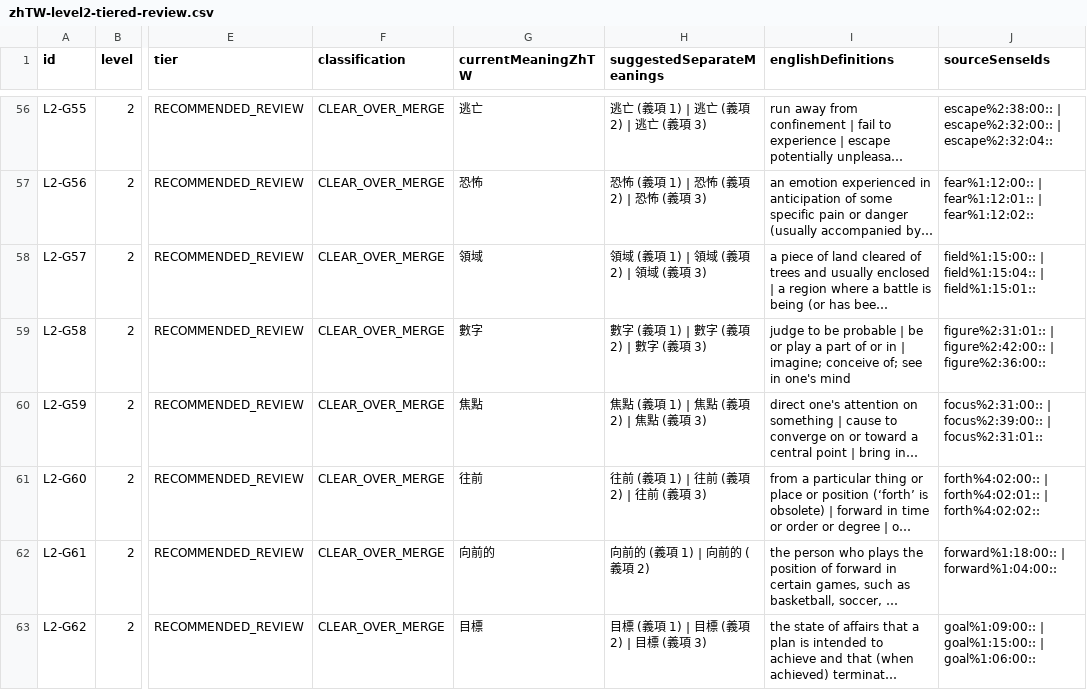
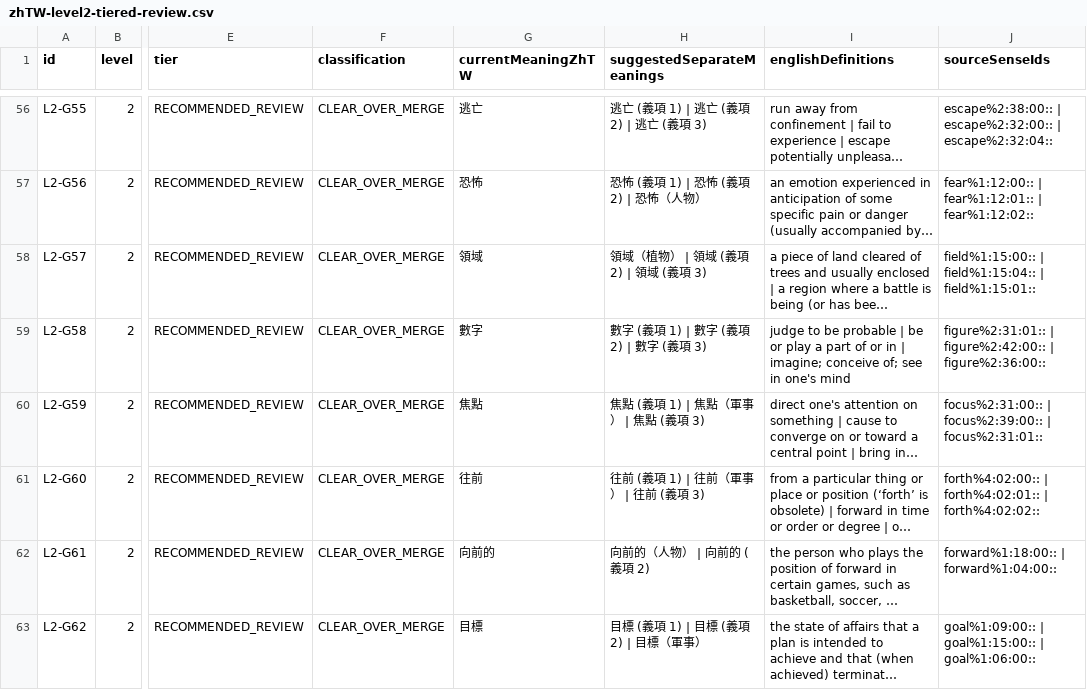
Before and after one commit to justin0804nitsuj/egg, a CSV file: reports/zhTW-level2-tiered-review.csv, drawn as a sheet; only a part is shown, gaps mark what is left out; long unchanged cells end in …; the diff covers the shown part only; the diff names each change by its address in the sheet, - before the commit and + after, or states it on an @@ line.

```diff
--- a/reports/zhTW-level2-tiered-review.csv
+++ b/reports/zhTW-level2-tiered-review.csv
-H57 (suggestedSeparateMeanings): 恐怖 (義項 1) | 恐怖 (義項 2) | 恐怖 (義項 3)
+H57 (suggestedSeparateMeanings): 恐怖 (義項 1) | 恐怖 (義項 2) | 恐怖（人物）
-H58 (suggestedSeparateMeanings): 領域 (義項 1) | 領域 (義項 2) | 領域 (義項 3)
+H58 (suggestedSeparateMeanings): 領域（植物） | 領域 (義項 2) | 領域 (義項 3)
-H60 (suggestedSeparateMeanings): 焦點 (義項 1) | 焦點 (義項 2) | 焦點 (義項 3)
+H60 (suggestedSeparateMeanings): 焦點 (義項 1) | 焦點（軍事） | 焦點 (義項 3)
-H61 (suggestedSeparateMeanings): 往前 (義項 1) | 往前 (義項 2) | 往前 (義項 3)
+H61 (suggestedSeparateMeanings): 往前 (義項 1) | 往前（軍事） | 往前 (義項 3)
-H62 (suggestedSeparateMeanings): 向前的 (義項 1) | 向前的 (義項 2)
+H62 (suggestedSeparateMeanings): 向前的（人物） | 向前的 (義項 2)
-H63 (suggestedSeparateMeanings): 目標 (義項 1) | 目標 (義項 2) | 目標 (義項 3)
+H63 (suggestedSeparateMeanings): 目標 (義項 1) | 目標 (義項 2) | 目標（軍事）
```
Also changed, not shown: 103 edited cells elsewhere in this file, reports/zhTW-level3-tiered-review.csv, reports/zhTW-level4-tiered-review.csv, 21 other files.
